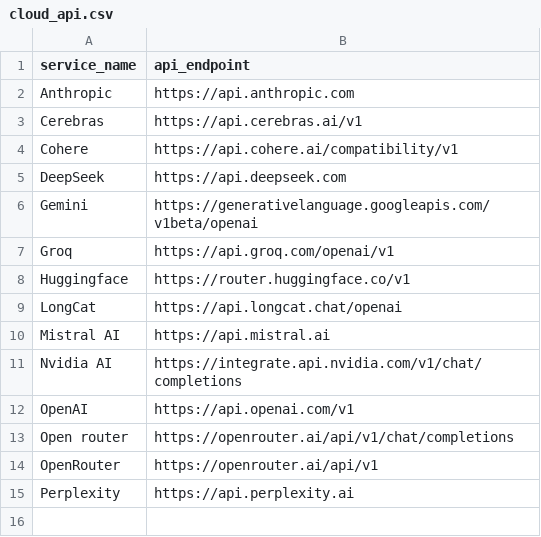
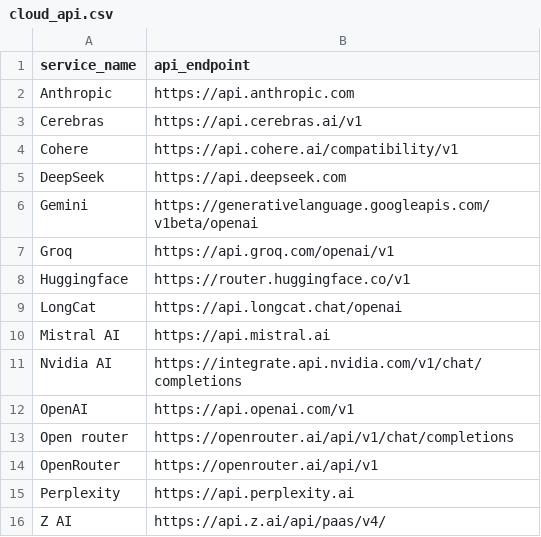
Before and after one commit to SaiSivarajuIN/ai_think, a CSV file: data/cloud_api.csv, drawn as a sheet; the diff names each change by its address in the sheet, - before the commit and + after, or states it on an @@ line.

```diff
--- a/data/cloud_api.csv
+++ b/data/cloud_api.csv
+row 16: Z AI | https://api.z.ai/api/paas/v4/
```
Also changed, not shown: 6 other files.
